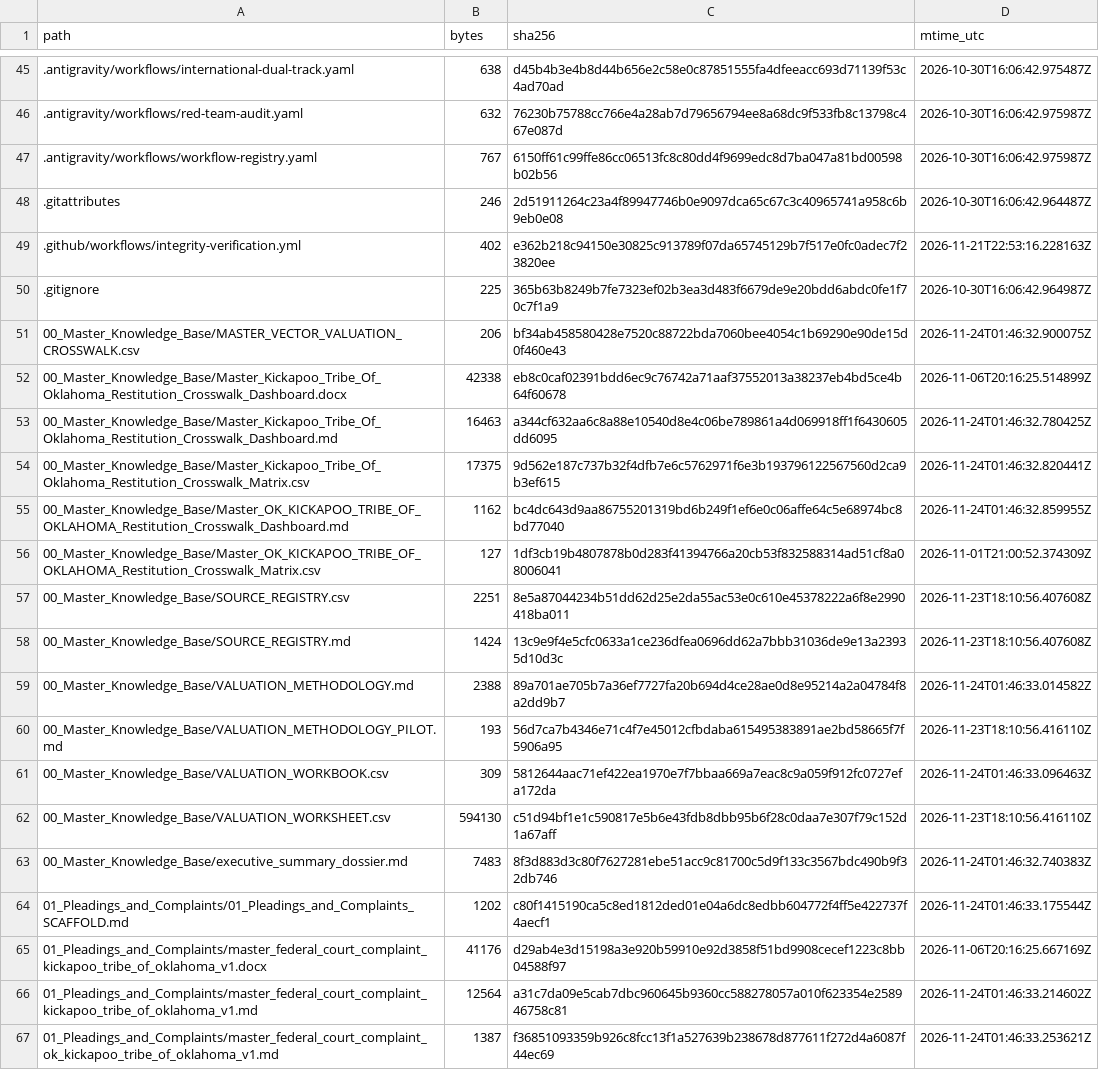
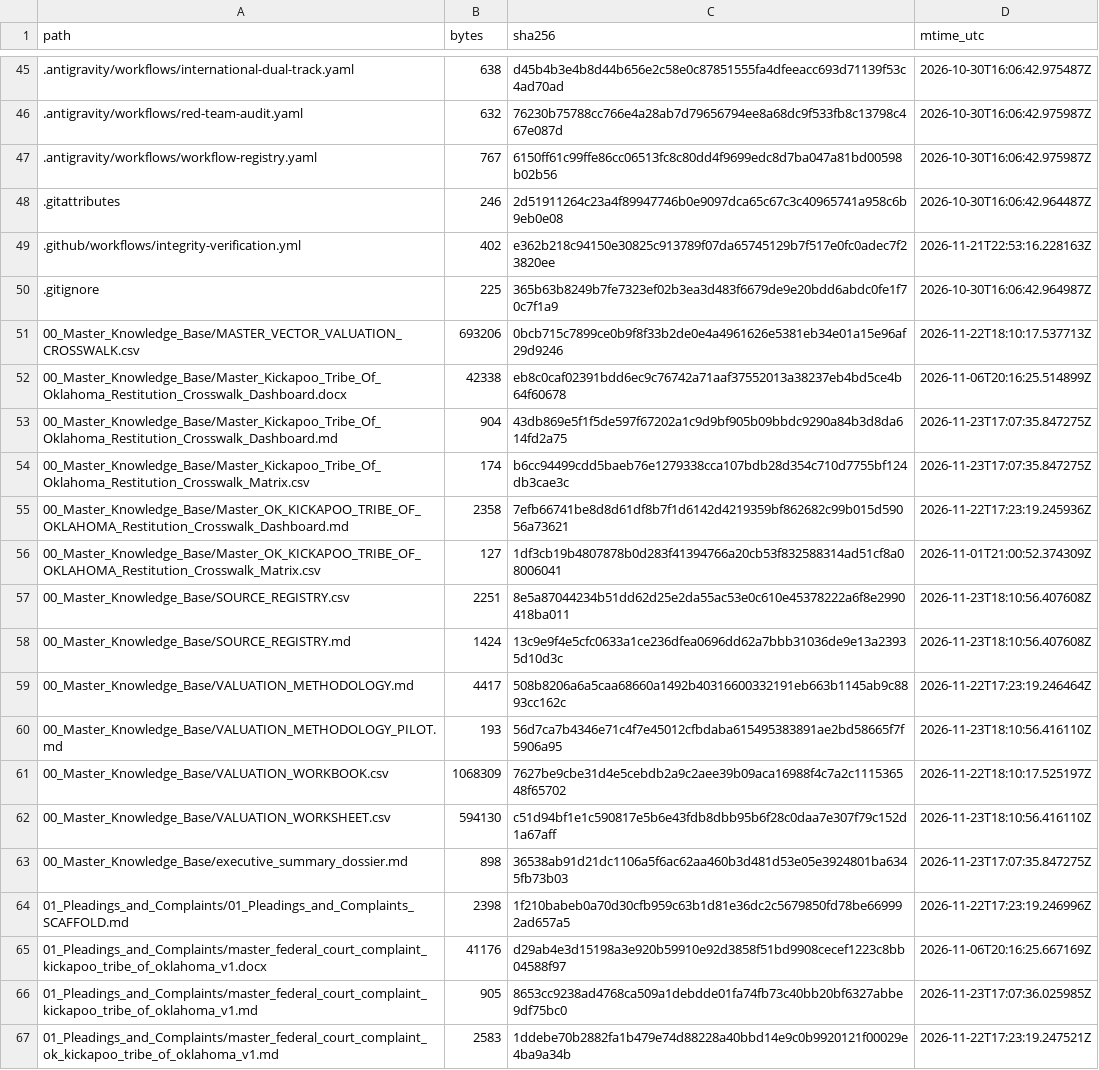
Before and after one commit to GlobalRestitutionAlliance/turtle-island-us-ok-kickapoo-tribe-of-oklahoma-master-litigation, a CSV file: 99_Archives_and_Manifests/MANIFEST_SHA256.csv, drawn as a sheet; only a part is shown, gaps mark what is left out; the diff covers the shown part only.

```diff
--- a/99_Archives_and_Manifests/MANIFEST_SHA256.csv
+++ b/99_Archives_and_Manifests/MANIFEST_SHA256.csv
@@ -50,7 +50,7 @@ path,bytes,sha256,mtime_utc
 .gitignore,225,365b63b8249b7fe7323ef02b3ea3d483f6679de9e20bdd6abdc0fe1f70c7f1a9,2026-10-30T16:06:42.964987Z
-00_Master_Knowledge_Base/MASTER_VECTOR_VALUATION_CROSSWALK.csv,206,bf34ab458580428e7520c88722bda7060bee4054c1b69290e90de15d0f460e43,2026-11-24T01:46:32.900075Z
+00_Master_Knowledge_Base/MASTER_VECTOR_VALUATION_CROSSWALK.csv,693206,0bcb715c7899ce0b9f8f33b2de0e4a4961626e5381eb34e01a15e96af29d9246,2026-11-22T18:10:17.537713Z
 00_Master_Knowledge_Base/Master_Kickapoo_Tribe_Of_Oklahoma_Restitution_Crosswalk_Dashboard.docx,42338,eb8c0caf02391bdd6ec9c76742a71aaf37552013a38237eb4bd5ce4b64f60678,2026-11-06T20:16:25.514899Z
-00_Master_Knowledge_Base/Master_Kickapoo_Tribe_Of_Oklahoma_Restitution_Crosswalk_Dashboard.md,16463,a344cf632aa6c8a88e10540d8e4c06be789861a4d069918ff1f6430605dd6095,2026-11-24T01:46:32.780425Z
-00_Master_Knowledge_Base/Master_Kickapoo_Tribe_Of_Oklahoma_Restitution_Crosswalk_Matrix.csv,17375,9d562e187c737b32f4dfb7e6c5762971f6e3b193796122567560d2ca9b3ef615,2026-11-24T01:46:32.820441Z
-00_Master_Knowledge_Base/Master_OK_KICKAPOO_TRIBE_OF_OKLAHOMA_Restitution_Crosswalk_Dashboard.md,1162,bc4dc643d9aa86755201319bd6b249f1ef6e0c06affe64c5e68974bc8bd77040,2026-11-24T01:46:32.859955Z
+00_Master_Knowledge_Base/Master_Kickapoo_Tribe_Of_Oklahoma_Restitution_Crosswalk_Dashboard.md,904,43db869e5f1f5de597f67202a1c9d9bf905b09bbdc9290a84b3d8da614fd2a75,2026-11-23T17:07:35.847275Z
+00_Master_Knowledge_Base/Master_Kickapoo_Tribe_Of_Oklahoma_Restitution_Crosswalk_Matrix.csv,174,b6cc94499cdd5baeb76e1279338cca107bdb28d354c710d7755bf124db3cae3c,2026-11-23T17:07:35.847275Z
+00_Master_Knowledge_Base/Master_OK_KICKAPOO_TRIBE_OF_OKLAHOMA_Restitution_Crosswalk_Dashboard.md,2358,7efb66741be8d8d61df8b7f1d6142d4219359bf862682c99b015d59056a73621,2026-11-22T17:23:19.245936Z
 00_Master_Knowledge_Base/Master_OK_KICKAPOO_TRIBE_OF_OKLAHOMA_Restitution_Crosswalk_Matrix.csv,127,1df3cb19b4807878b0d283f41394766a20cb53f832588314ad51cf8a08006041,2026-11-01T21:00:52.374309Z
@@ -58,10 +58,10 @@ path,bytes,sha256,mtime_utc
 00_Master_Knowledge_Base/SOURCE_REGISTRY.md,1424,13c9e9f4e5cfc0633a1ce236dfea0696dd62a7bbb31036de9e13a23935d10d3c,2026-11-23T18:10:56.407608Z
-00_Master_Knowledge_Base/VALUATION_METHODOLOGY.md,2388,89a701ae705b7a36ef7727fa20b694d4ce28ae0d8e95214a2a04784f8a2dd9b7,2026-11-24T01:46:33.014582Z
+00_Master_Knowledge_Base/VALUATION_METHODOLOGY.md,4417,508b8206a6a5caa68660a1492b40316600332191eb663b1145ab9c8893cc162c,2026-11-22T17:23:19.246464Z
 00_Master_Knowledge_Base/VALUATION_METHODOLOGY_PILOT.md,193,56d7ca7b4346e71c4f7e45012cfbdaba615495383891ae2bd58665f7f5906a95,2026-11-23T18:10:56.416110Z
-00_Master_Knowledge_Base/VALUATION_WORKBOOK.csv,309,5812644aac71ef422ea1970e7f7bbaa669a7eac8c9a059f912fc0727efa172da,2026-11-24T01:46:33.096463Z
+00_Master_Knowledge_Base/VALUATION_WORKBOOK.csv,1068309,7627be9cbe31d4e5cebdb2a9c2aee39b09aca16988f4c7a2c111536548f65702,2026-11-22T18:10:17.525197Z
 00_Master_Knowledge_Base/VALUATION_WORKSHEET.csv,594130,c51d94bf1e1c590817e5b6e43fdb8dbb95b6f28c0daa7e307f79c152d1a67aff,2026-11-23T18:10:56.416110Z
-00_Master_Knowledge_Base/executive_summary_dossier.md,7483,8f3d883d3c80f7627281ebe51acc9c81700c5d9f133c3567bdc490b9f32db746,2026-11-24T01:46:32.740383Z
-01_Pleadings_and_Complaints/01_Pleadings_and_Complaints_SCAFFOLD.md,1202,c80f1415190ca5c8ed1812ded01e04a6dc8edbb604772f4ff5e422737f4aecf1,2026-11-24T01:46:33.175544Z
+00_Master_Knowledge_Base/executive_summary_dossier.md,898,36538ab91d21dc1106a5f6ac62aa460b3d481d53e05e3924801ba6345fb73b03,2026-11-23T17:07:35.847275Z
+01_Pleadings_and_Complaints/01_Pleadings_and_Complaints_SCAFFOLD.md,2398,1f210babeb0a70d30cfb959c63b1d81e36dc2c5679850fd78be669992ad657a5,2026-11-22T17:23:19.246996Z
 01_Pleadings_and_Complaints/master_federal_court_complaint_kickapoo_tribe_of_oklahoma_v1.docx,41176,d29ab4e3d15198a3e920b59910e92d3858f51bd9908cecef1223c8bb04588f97,2026-11-06T20:16:25.667169Z
-01_Pleadings_and_Complaints/master_federal_court_complaint_kickapoo_tribe_of_oklahoma_v1.md,12564,a31c7da09e5cab7dbc960645b9360cc588278057a010f623354e258946758c81,2026-11-24T01:46:33.214602Z
-01_Pleadings_and_Complaints/master_federal_court_complaint_ok_kickapoo_tribe_of_oklahoma_v1.md,1387,f36851093359b926c8fcc13f1a527639b238678d877611f272d4a6087f44ec69,2026-11-24T01:46:33.253621Z
+01_Pleadings_and_Complaints/master_federal_court_complaint_kickapoo_tribe_of_oklahoma_v1.md,905,8653cc9238ad4768ca509a1debdde01fa74fb73c40bb20bf6327abbe9df75bc0,2026-11-23T17:07:36.025985Z
+01_Pleadings_and_Complaints/master_federal_court_complaint_ok_kickapoo_tribe_of_oklahoma_v1.md,2583,1ddebe70b2882fa1b479e74d88228a40bbd14e9c0b9920121f00029e4ba9a34b,2026-11-22T17:23:19.247521Z
```
Also changed, not shown: 80 edited cells elsewhere in this file, 37 other files.
